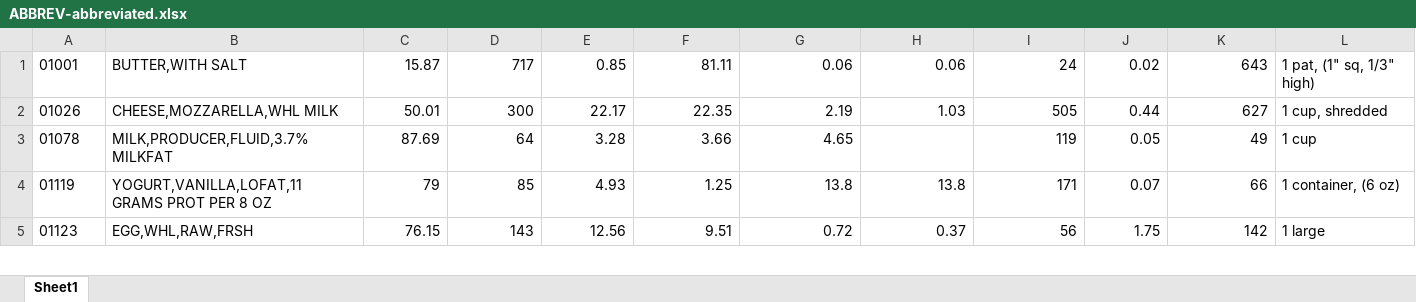
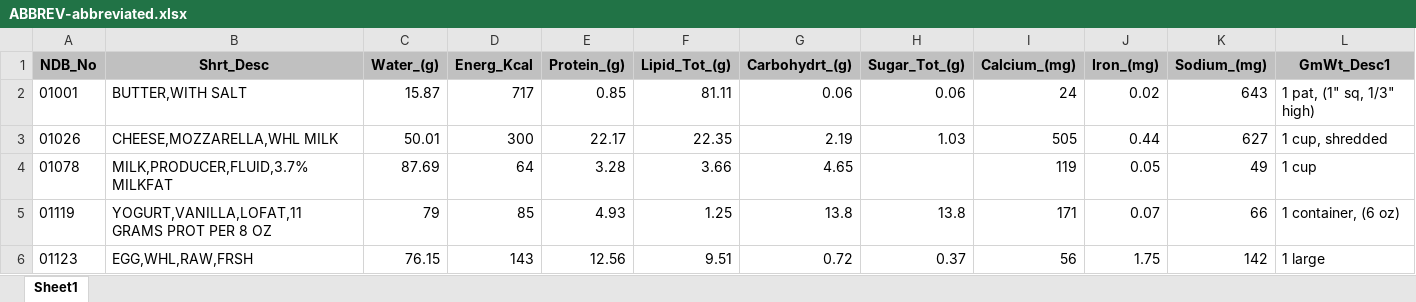
Before and after one commit to EUdler/poster-gui, an Excel workbook: ABBREV-abbreviated.xlsx, sheet Sheet1, drawn as a sheet; only a part is shown; values as stored, in another font and other column widths than the file's, no borders; the diff names each change by its address in the sheet, - before the commit and + after, or states it on an @@ line.

Commit message:
New excel file, fixed

```diff
--- a/ABBREV-abbreviated.xlsx (sheet Sheet1)
+++ b/ABBREV-abbreviated.xlsx (sheet Sheet1)
+row 1: NDB_No | Shrt_Desc | Water_(g) | Energ_Kcal | Protein_(g) | Lipid_Tot_(g) | Carbohydrt_(g) | Sugar_Tot_(g) | Calcium_(mg) | Iron_(mg) | Sodium_(mg) | GmWt_Desc1
```
